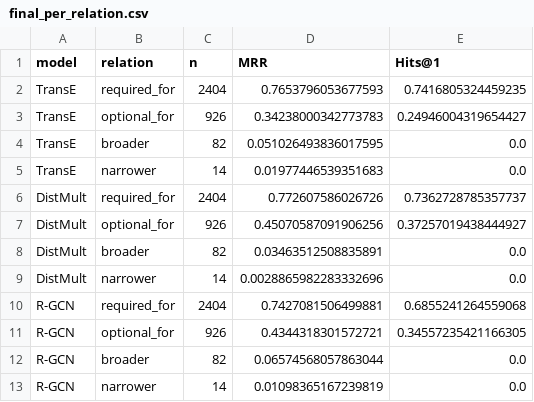
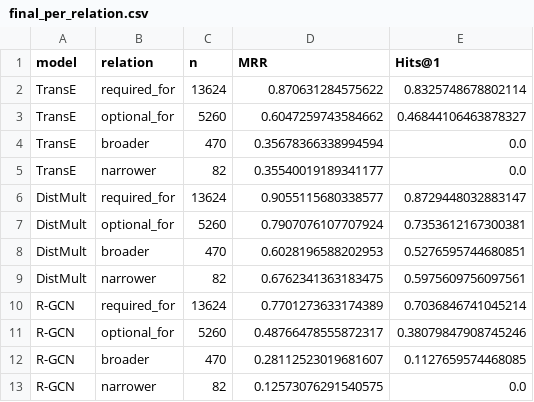
Before and after one commit to Kanishka26/skillbridge, a CSV file: outputs/final_per_relation.csv, drawn as a sheet.

```diff
--- a/outputs/final_per_relation.csv
+++ b/outputs/final_per_relation.csv
@@ -1,13 +1,13 @@
 model,relation,n,MRR,Hits@1
-TransE,required_for,2404,0.7653796053677593,0.7416805324459235
-TransE,optional_for,926,0.34238000342773783,0.24946004319654427
-TransE,broader,82,0.051026493836017595,0.0
-TransE,narrower,14,0.01977446539351683,0.0
-DistMult,required_for,2404,0.772607586026726,0.7362728785357737
-DistMult,optional_for,926,0.45070587091906256,0.37257019438444927
-DistMult,broader,82,0.03463512508835891,0.0
-DistMult,narrower,14,0.0028865982283332696,0.0
-R-GCN,required_for,2404,0.7427081506499881,0.6855241264559068
-R-GCN,optional_for,926,0.4344318301572721,0.34557235421166305
-R-GCN,broader,82,0.06574568057863044,0.0
-R-GCN,narrower,14,0.01098365167239819,0.0
+TransE,required_for,13624,0.870631284575622,0.8325748678802114
+TransE,optional_for,5260,0.6047259743584662,0.46844106463878327
+TransE,broader,470,0.35678366338994594,0.0
+TransE,narrower,82,0.35540019189341177,0.0
+DistMult,required_for,13624,0.9055115680338577,0.8729448032883147
+DistMult,optional_for,5260,0.7907076107707924,0.7353612167300381
+DistMult,broader,470,0.6028196588202953,0.5276595744680851
+DistMult,narrower,82,0.6762341363183475,0.5975609756097561
+R-GCN,required_for,13624,0.7701273633174389,0.7036846741045214
+R-GCN,optional_for,5260,0.48766478555872317,0.38079847908745246
+R-GCN,broader,470,0.28112523019681607,0.1127659574468085
+R-GCN,narrower,82,0.12573076291540575,0.0
```
Also changed, not shown: outputs/final_comparison.csv, 15 other files.
